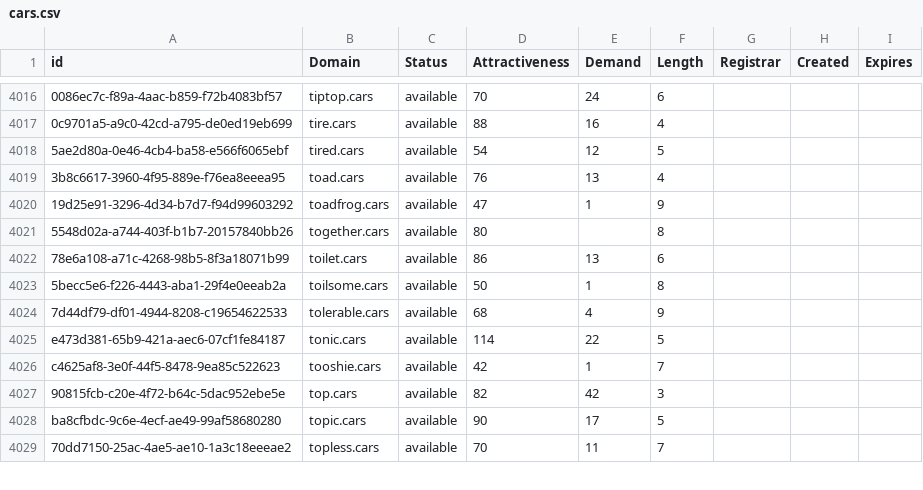
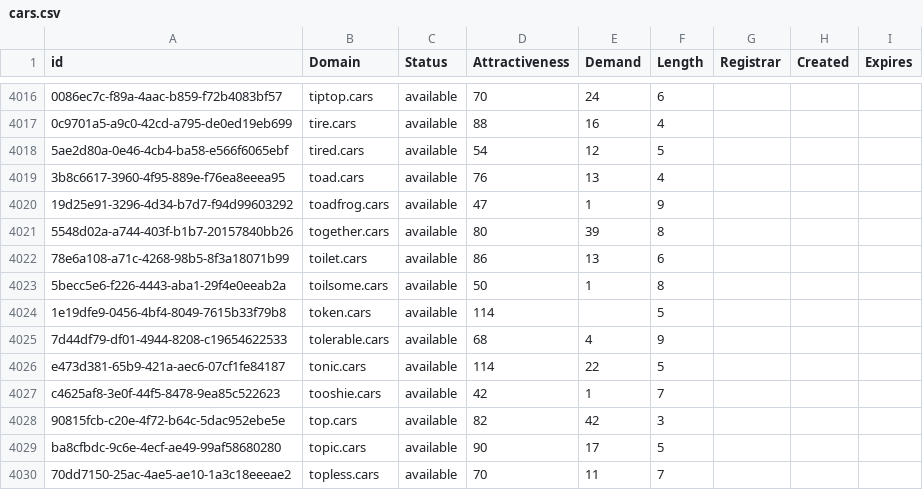
Before and after one commit to UniqueDomains/cars-oneword-domains, a CSV file: cars.csv, drawn as a sheet; only a part is shown, gaps mark what is left out; the diff names each change by its address in the sheet, - before the commit and + after, or states it on an @@ line.

Commit message:
Domains update

```diff
--- a/cars.csv
+++ b/cars.csv
-E4021 (Demand): (empty)
+E4021 (Demand): 39
+row 4024: 1e19dfe9-0456-4bf4-8049-7615b33f79b8 | token.cars | available | 114 |  | 5
```
Also changed, not shown: 2 other files.
